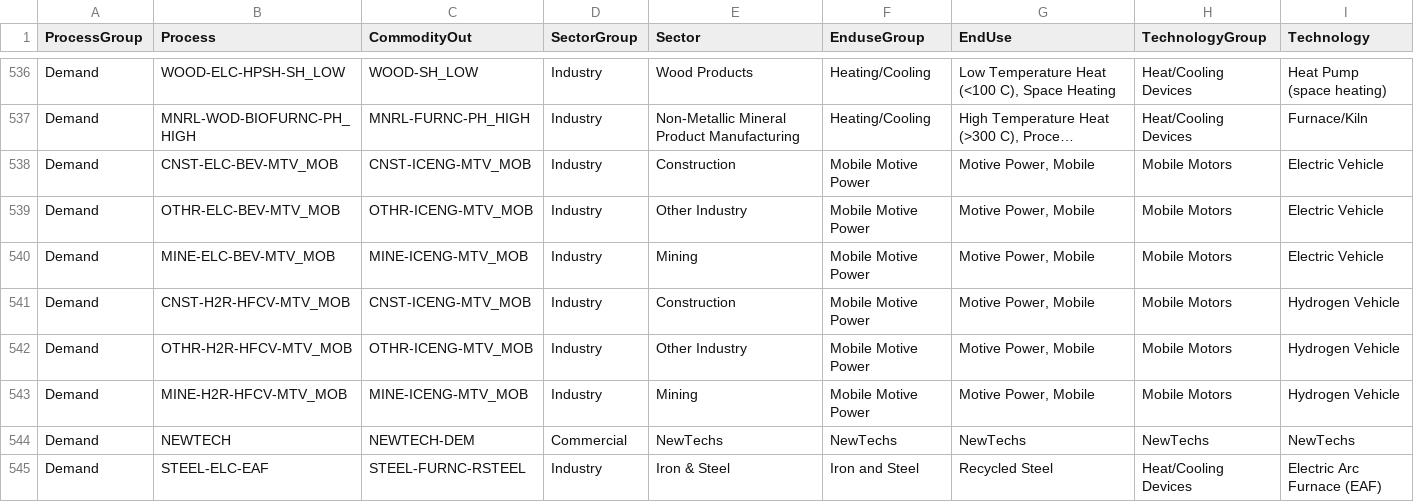
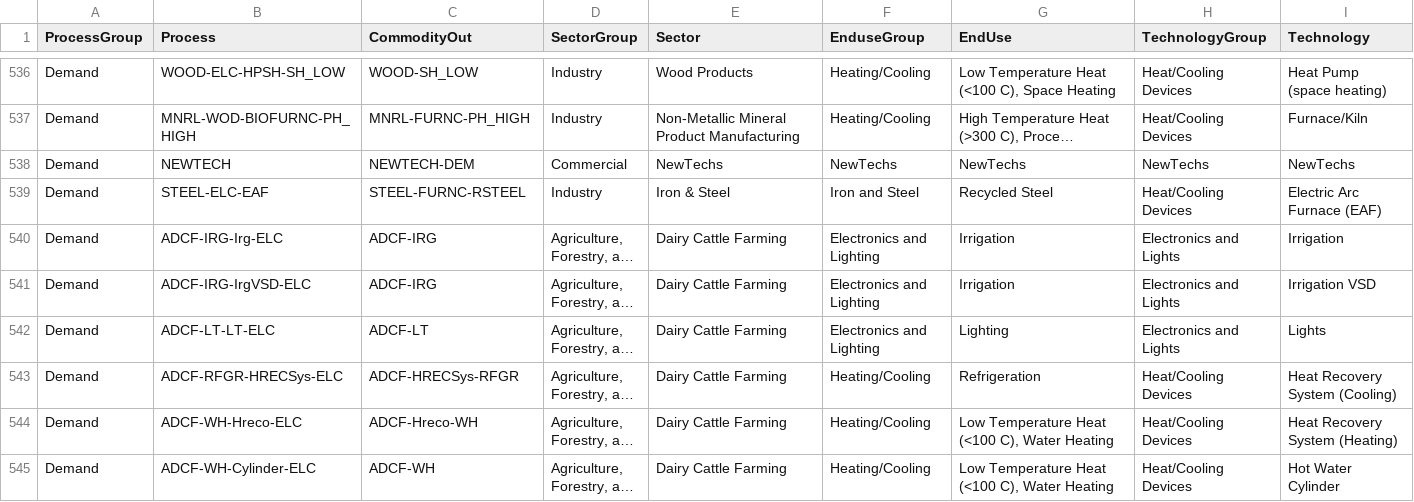
Before and after one commit to EECA-NZ/TIMES-NZ-Model-Files, a CSV file: PREPARE-TIMES-NZ/docs/source/developer_guide/data/processes/demand.csv, drawn as a sheet; only a part is shown, gaps mark what is left out; the shorter side is filled out with more unchanged rows; long unchanged cells end in …; the diff names each change by its address in the sheet, - before the commit and + after, or states it on an @@ line.

```diff
--- a/PREPARE-TIMES-NZ/docs/source/developer_guide/data/processes/demand.csv
+++ b/PREPARE-TIMES-NZ/docs/source/developer_guide/data/processes/demand.csv
-row 538: Demand | CNST-ELC-BEV-MTV_MOB | CNST-ICENG-MTV_MOB | Industry | Construction | Mobile Motive Power | Motive Power, Mobile | Mobile Motors | Electric Vehicle
-row 539: Demand | OTHR-ELC-BEV-MTV_MOB | OTHR-ICENG-MTV_MOB | Industry | Other Industry | Mobile Motive Power | Motive Power, Mobile | Mobile Motors | Electric Vehicle
-row 540: Demand | MINE-ELC-BEV-MTV_MOB | MINE-ICENG-MTV_MOB | Industry | Mining | Mobile Motive Power | Motive Power, Mobile | Mobile Motors | Electric Vehicle
-row 541: Demand | CNST-H2R-HFCV-MTV_MOB | CNST-ICENG-MTV_MOB | Industry | Construction | Mobile Motive Power | Motive Power, Mobile | Mobile Motors | Hydrogen Vehicle
-row 542: Demand | OTHR-H2R-HFCV-MTV_MOB | OTHR-ICENG-MTV_MOB | Industry | Other Industry | Mobile Motive Power | Motive Power, Mobile | Mobile Motors | Hydrogen Vehicle
-row 543: Demand | MINE-H2R-HFCV-MTV_MOB | MINE-ICENG-MTV_MOB | Industry | Mining | Mobile Motive Power | Motive Power, Mobile | Mobile Motors | Hydrogen Vehicle
```
Also changed, not shown: PREPARE-TIMES-NZ/docs/source/developer_guide/data/processes/process_sets_and_units.csv.
